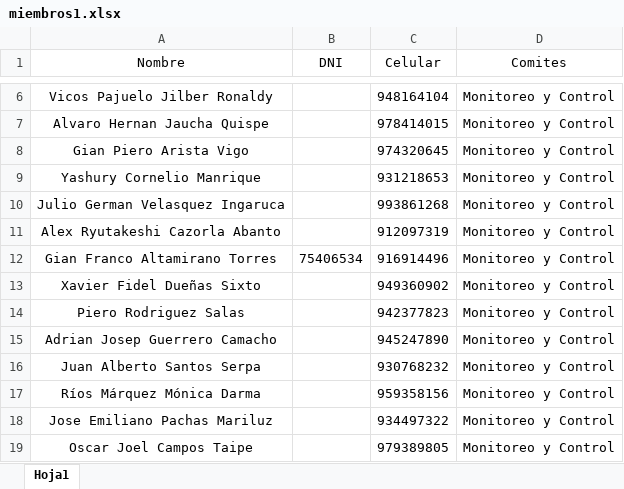
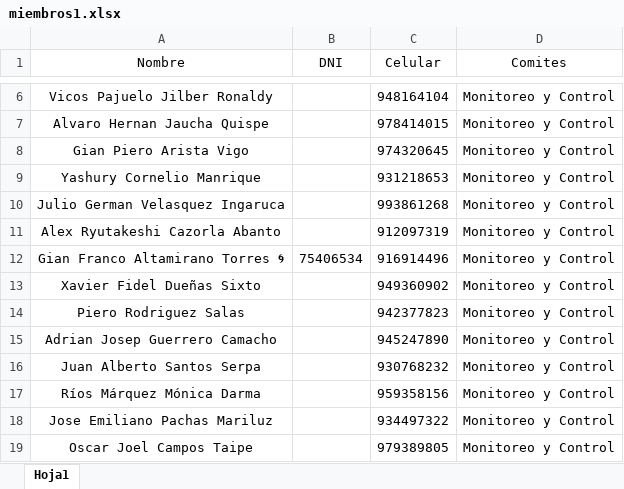
Before and after one commit to gianaltamiranot-cpu/sistema-asistencia-uni, an Excel workbook: miembros1.xlsx, sheet Hoja1, drawn as a sheet; only a part is shown, gaps mark what is left out; values as stored, in another font and other column widths than the file's, no borders; the diff names each change by its address in the sheet, - before the commit and + after, or states it on an @@ line.

```diff
--- a/miembros1.xlsx (sheet Hoja1)
+++ b/miembros1.xlsx (sheet Hoja1)
-A12 (Nombre): Gian Franco Altamirano Torres
+A12 (Nombre): Gian Franco Altamirano Torres 🌀
```
Also changed, not shown: 3 other files.
